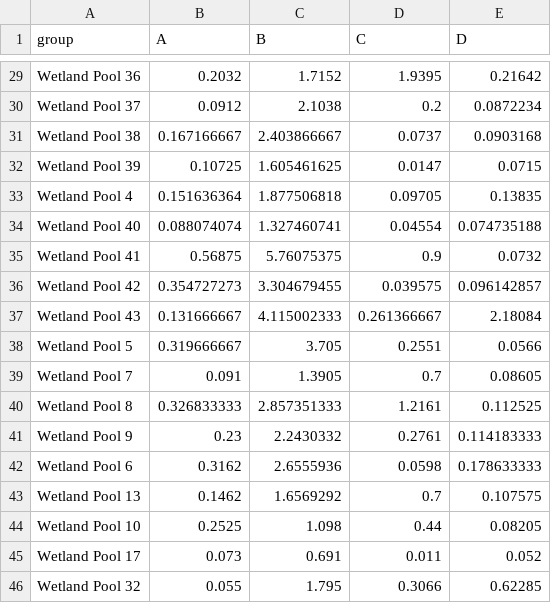
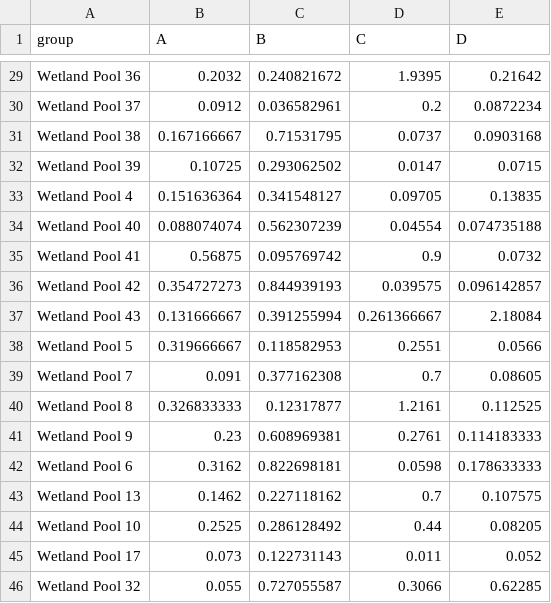
Before and after one commit to Elvis142/CS6260_TermProject, a CSV file: barChrtData22.csv, drawn as a sheet; only a part is shown, gaps mark what is left out; the diff covers the shown part only; the diff names each change by its address in the sheet, - before the commit and + after, or states it on an @@ line.

```diff
--- a/barChrtData22.csv
+++ b/barChrtData22.csv
-C29 (B): 1.7152
+C29 (B): 0.240821672
-C30 (B): 2.1038
+C30 (B): 0.036582961
-C31 (B): 2.403866667
+C31 (B): 0.71531795
-C32 (B): 1.605461625
+C32 (B): 0.293062502
-C33 (B): 1.877506818
+C33 (B): 0.341548127
-C34 (B): 1.327460741
+C34 (B): 0.562307239
-C35 (B): 5.76075375
+C35 (B): 0.095769742
-C36 (B): 3.304679455
+C36 (B): 0.844939193
-C37 (B): 4.115002333
+C37 (B): 0.391255994
-C38 (B): 3.705
+C38 (B): 0.118582953
-C39 (B): 1.3905
+C39 (B): 0.377162308
-C40 (B): 2.857351333
+C40 (B): 0.12317877
-C41 (B): 2.2430332
+C41 (B): 0.608969381
-C42 (B): 2.6555936
+C42 (B): 0.822698181
-C43 (B): 1.6569292
+C43 (B): 0.227118162
-C44 (B): 1.098
+C44 (B): 0.286128492
-C45 (B): 0.691
+C45 (B): 0.122731143
-C46 (B): 1.795
+C46 (B): 0.727055587
```
Also changed, not shown: 27 edited cells elsewhere in this file.
